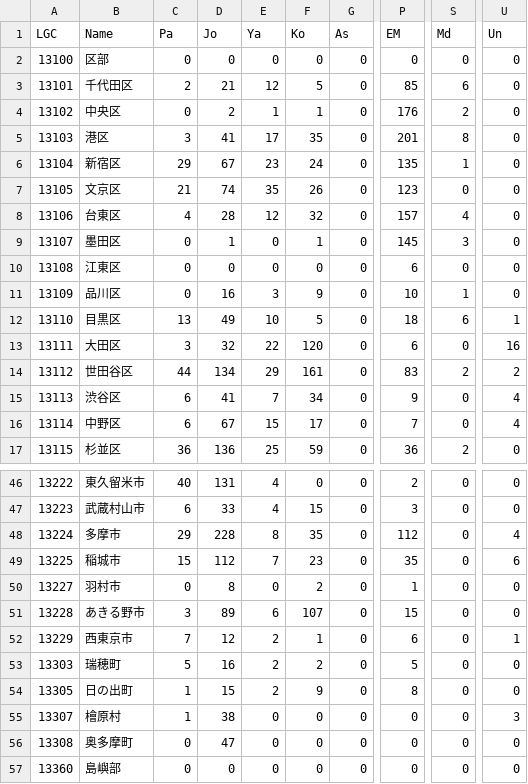
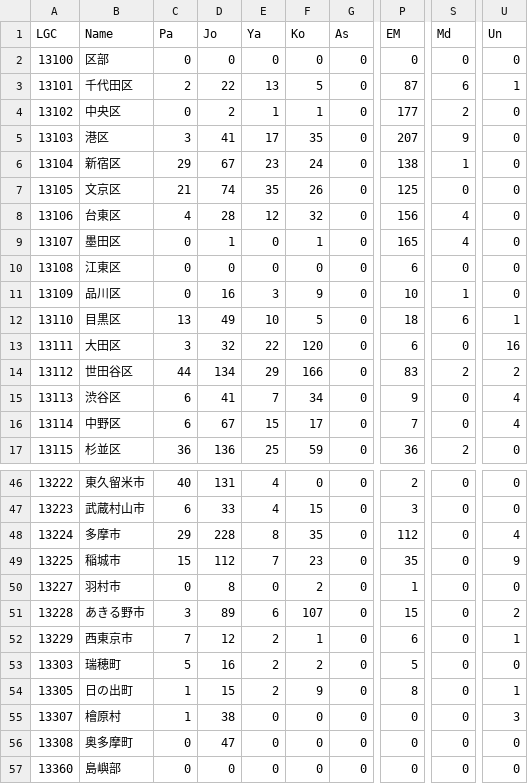
Before and after one commit to kotdijian/JASOSR, a CSV file: 13Tokyo/13Tokyo_SumChrMun.csv, drawn as a sheet; only a part is shown, gaps mark what is left out; the diff covers the shown part only; the diff names each change by its address in the sheet, - before the commit and + after, or states it on an @@ line.

```diff
--- a/13Tokyo/13Tokyo_SumChrMun.csv
+++ b/13Tokyo/13Tokyo_SumChrMun.csv
-D3 (Jo): 21
+D3 (Jo): 22
-E3 (Ya): 12
+E3 (Ya): 13
-P3 (EM): 85
+P3 (EM): 87
-U3 (Un): 0
+U3 (Un): 1
-P4 (EM): 176
+P4 (EM): 177
-P5 (EM): 201
+P5 (EM): 207
-S5 (Md): 8
+S5 (Md): 9
-P6 (EM): 135
+P6 (EM): 138
-P7 (EM): 123
+P7 (EM): 125
-P8 (EM): 157
+P8 (EM): 156
-P9 (EM): 145
+P9 (EM): 165
-S9 (Md): 3
+S9 (Md): 4
-F14 (Ko): 161
+F14 (Ko): 166
-U49 (Un): 6
+U49 (Un): 9
-U51 (Un): 0
+U51 (Un): 2
-U54 (Un): 0
+U54 (Un): 1
```
Also changed, not shown: 26 edited cells elsewhere in this file, 13Tokyo/13Tokyo_SumCheck.csv, 13Tokyo/13Tokyo_SumMunic.csv, 1 other file.
